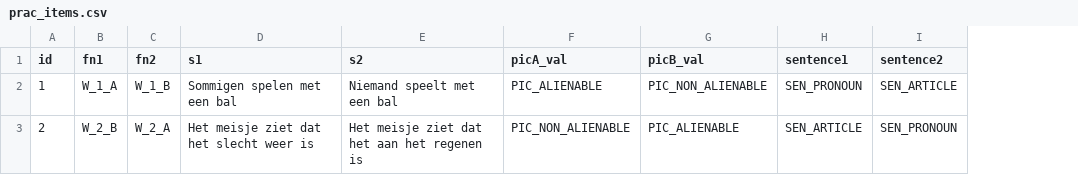
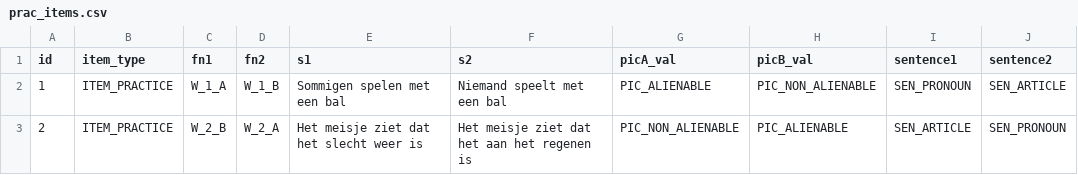
Before and after one commit to UiL-OTS-labs/ZEP-picture-sentence, a CSV file: stimuli/prac_items.csv, drawn as a sheet; the diff names each change by its address in the sheet, - before the commit and + after, or states it on an @@ line.

```diff
--- a/stimuli/prac_items.csv
+++ b/stimuli/prac_items.csv
+column B (item_type), rows 2-3: ITEM_PRACTICE | ITEM_PRACTICE
```
Also changed, not shown: stimuli/test_items.csv, 3 other files.
